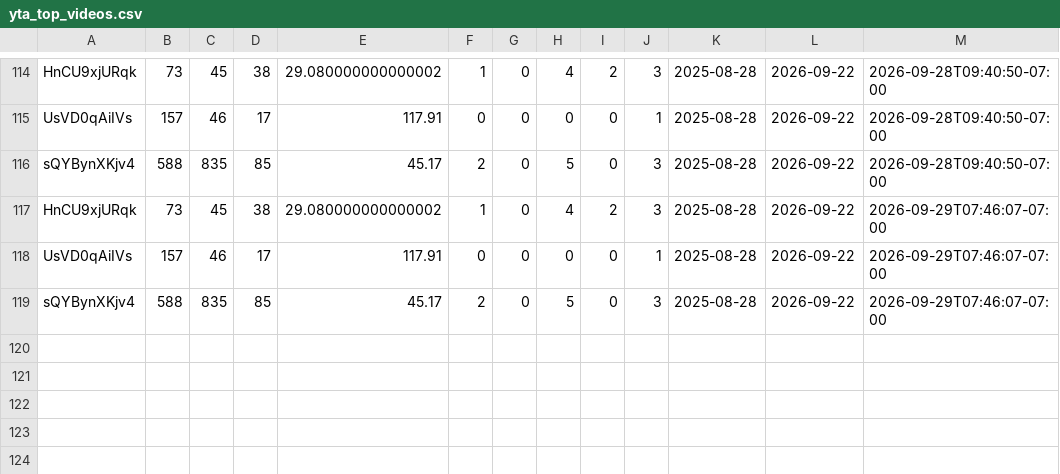
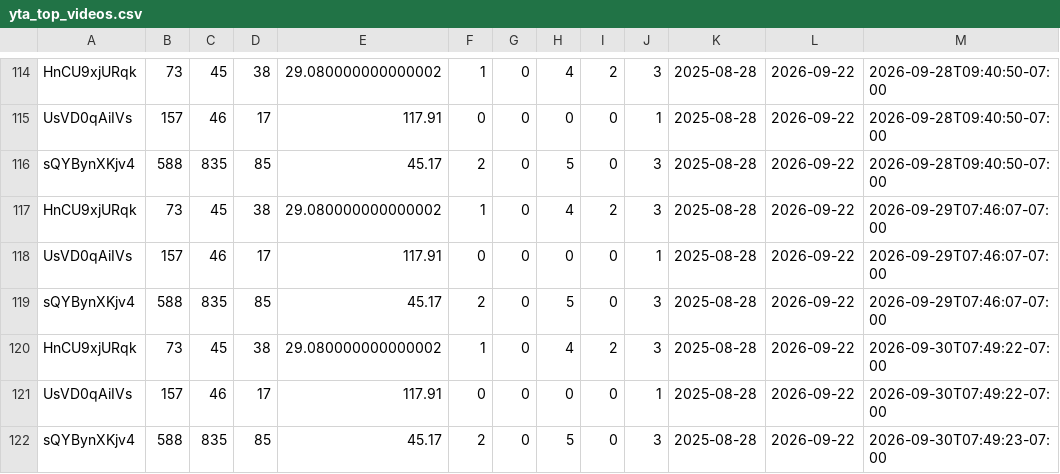
Before and after one commit to zeafang/kepilot-youtube_channel, a CSV file: yta_outputs/yta_top_videos.csv, drawn as a sheet; only a part is shown, gaps mark what is left out.

```diff
--- a/yta_outputs/yta_top_videos.csv
+++ b/yta_outputs/yta_top_videos.csv
@@ -119 +119,4 @@ UsVD0qAiIVs,157,46,17,117.91,0,0,0,0,1,2025-08-28,2026-09-22,2026-09-29T07:46:07
 sQYBynXKjv4,588,835,85,45.17,2,0,5,0,3,2025-08-28,2026-09-22,2026-09-29T07:46:07-07:00
+HnCU9xjURqk,73,45,38,29.080000000000002,1,0,4,2,3,2025-08-28,2026-09-22,2026-09-30T07:49:22-07:00
+UsVD0qAiIVs,157,46,17,117.91,0,0,0,0,1,2025-08-28,2026-09-22,2026-09-30T07:49:22-07:00
+sQYBynXKjv4,588,835,85,45.17,2,0,5,0,3,2025-08-28,2026-09-22,2026-09-30T07:49:23-07:00
```
Also changed, not shown: yta_outputs/yta_daily_trend.csv, yta_outputs/yta_traffic_sources.csv.
